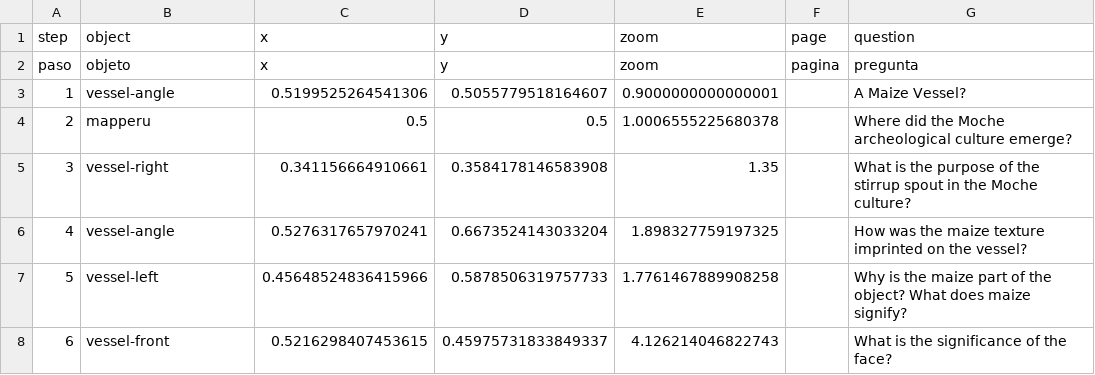
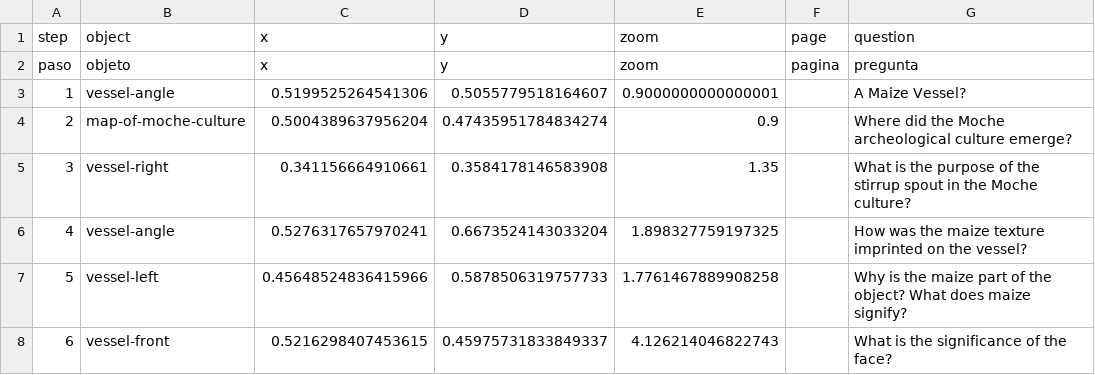
Before and after one commit to sophiaamaral05/test, a CSV file: telar-content/spreadsheets/final-project-arthi-pqoc.csv, drawn as a sheet; only a part is shown; the diff covers the shown part only; the diff names each change by its address in the sheet, - before the commit and + after, or states it on an @@ line.

Commit message:
Modify 1 story, add 1 object
Added:
  Object: Map of Moche Culture

Changed:
  Story: Moche Maize Vessel

Published via Telar Compositor

```diff
--- a/telar-content/spreadsheets/final-project-arthi-pqoc.csv
+++ b/telar-content/spreadsheets/final-project-arthi-pqoc.csv
-B4 (object): mapperu
+B4 (object): map-of-moche-culture
-C4 (x): 0.5
+C4 (x): 0.5004389637956204
-D4 (y): 0.5
+D4 (y): 0.47435951784834274
-E4 (zoom): 1.0006555225680378
+E4 (zoom): 0.9
```
Also changed, not shown: 7 edited cells elsewhere in this file, telar-content/spreadsheets/objects.csv, 4 other files.
